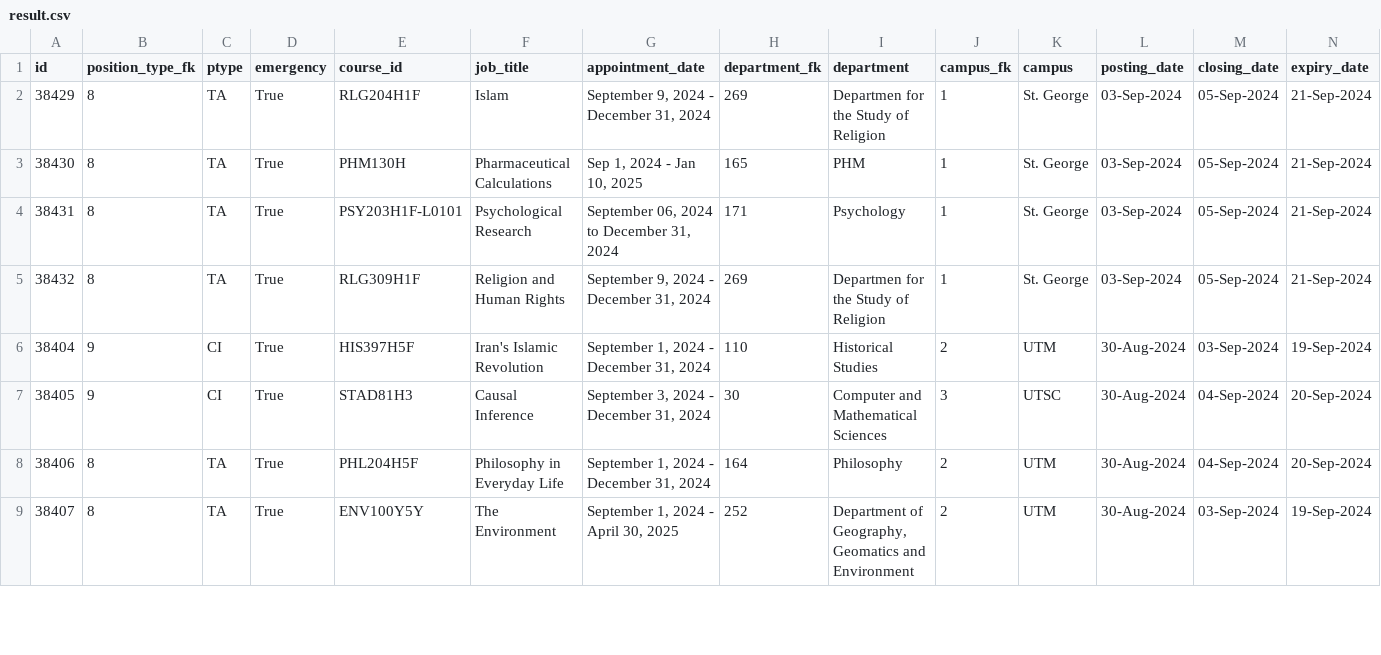
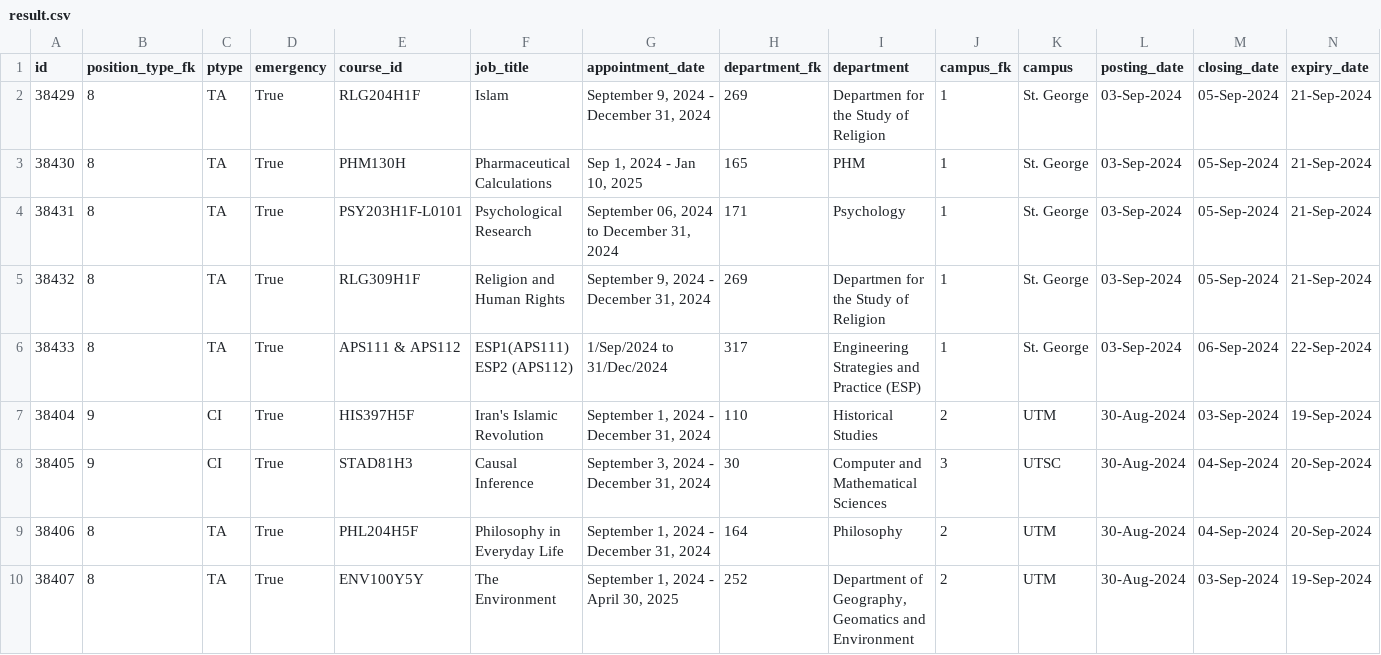
Before and after one commit to Nathan903/unit1.hrandequity.utoronto.ca, a CSV file: result.csv, drawn as a sheet; only a part is shown; rows hold the shown columns only; the diff names each change by its address in the sheet, - before the commit and + after, or states it on an @@ line.

```diff
--- a/result.csv
+++ b/result.csv
+row 6: 38433 | 8 | TA | True | APS111 & APS112 | ESP1(APS111) ESP2 (APS112) | 1/Sep/2024 to 31/Dec/2024 | 317 | Engineering Strategies and Practice (ESP) | 1 | St. George | 03-Sep-2024 | 06-Sep-2024 | 22-Sep-2024
```
Also changed, not shown: 1 other file.
